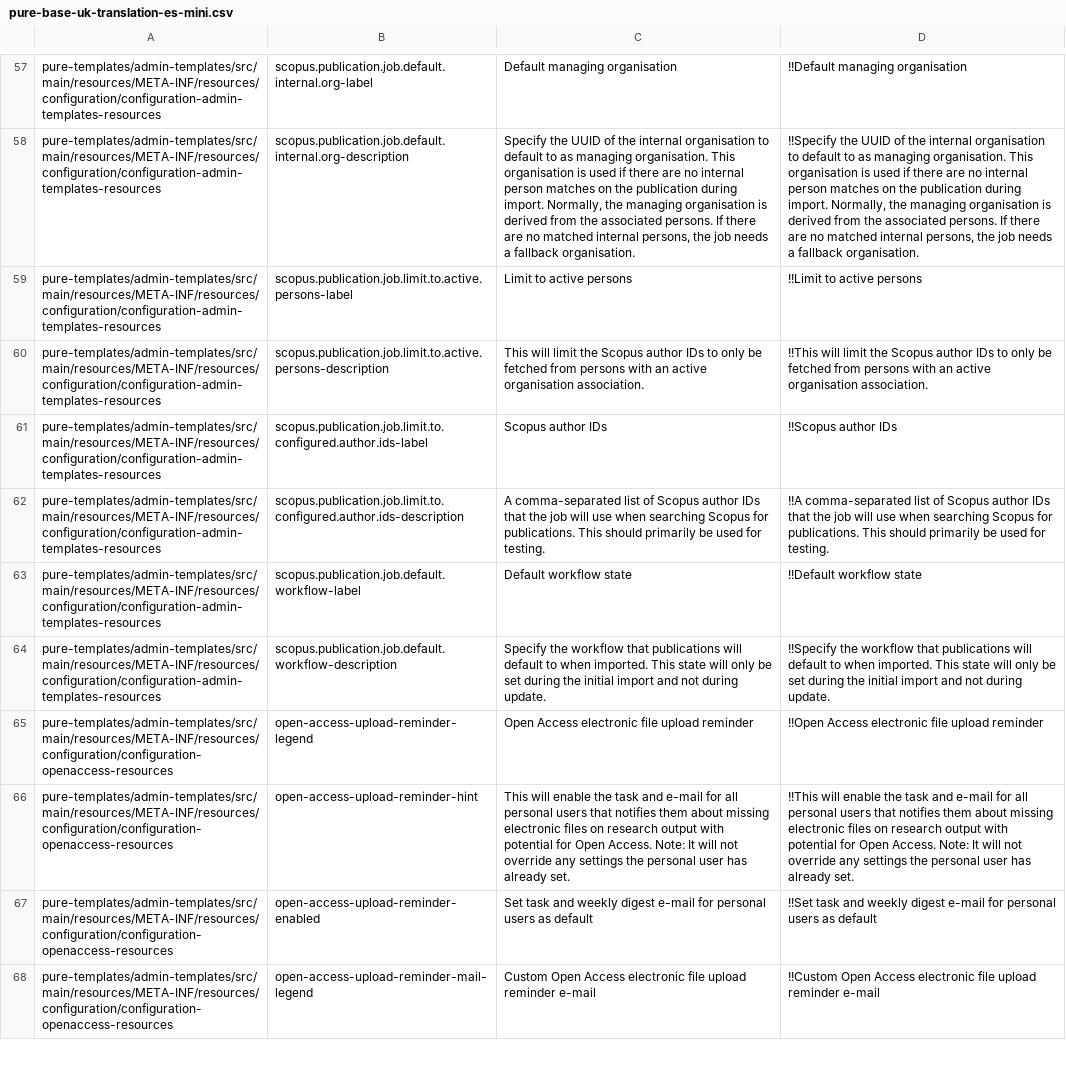
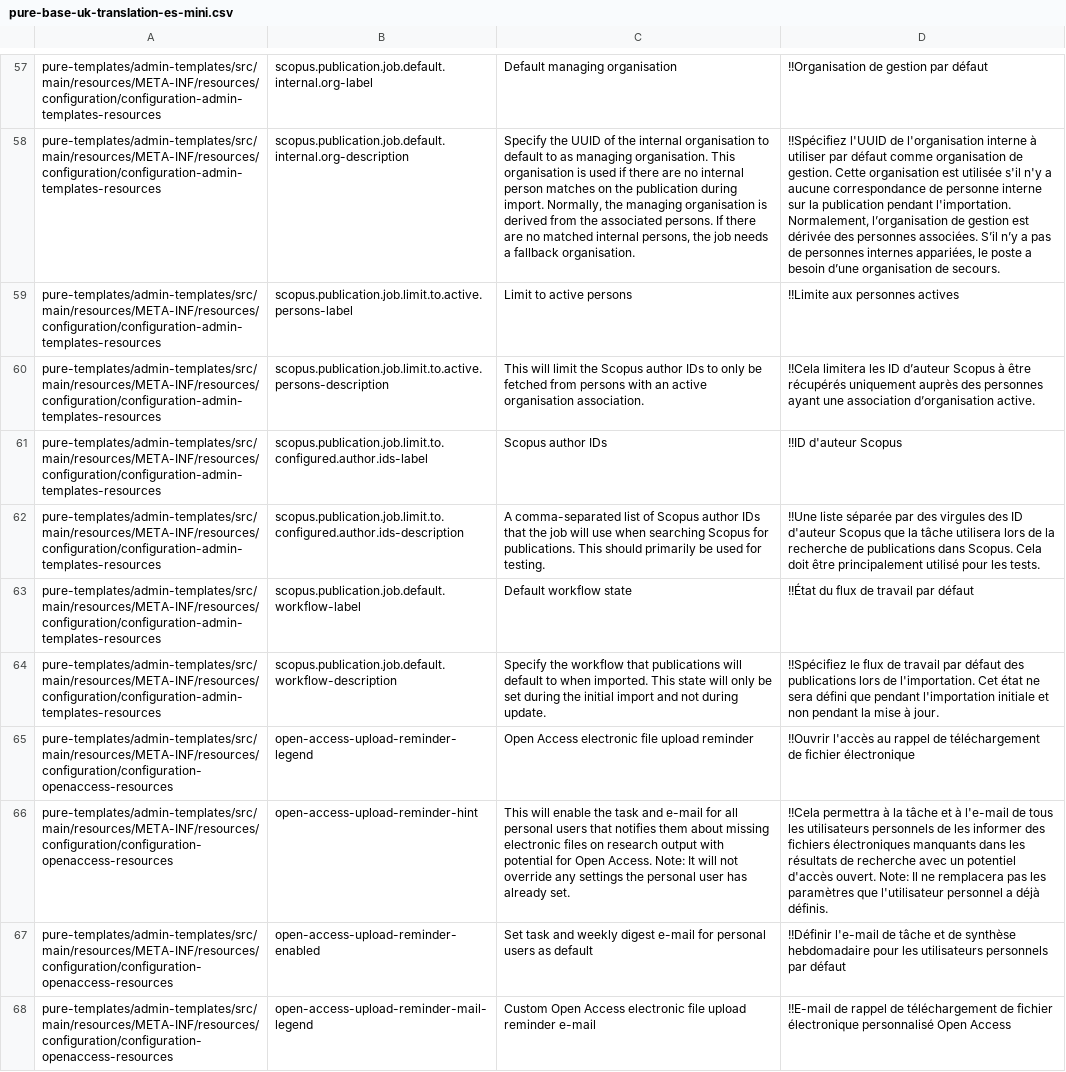
Before and after one commit to topdop80234/GlobalLink_Repository, a CSV file: Custom/fr-FR/pure-base-uk-translation-es-mini.csv, drawn as a sheet; only a part is shown, gaps mark what is left out; the diff covers the shown part only; the diff names each change by its address in the sheet, - before the commit and + after, or states it on an @@ line.

```diff
--- a/Custom/fr-FR/pure-base-uk-translation-es-mini.csv
+++ b/Custom/fr-FR/pure-base-uk-translation-es-mini.csv
-D57: !!Default managing organisation
+D57: !!Organisation de gestion par défaut
-D58: !!Specify the UUID of the internal organisation to default to as managing organisation. This organisation is used if there are no internal person matches on the publication during import. Normally, the managing organisation is derived from the associated persons. If there are no matched internal persons, the job needs a fallback organisation.
+D58: !!Spécifiez l'UUID de l'organisation interne à utiliser par défaut comme organisation de gestion. Cette organisation est utilisée s'il n'y a aucune correspondance de personne interne sur la publication pendant l'importation. Normalement, l’organisation de gestion est dérivée des personnes associées. S’il n’y a pas de personnes internes appariées, le poste a besoin d’une organisation de secours.
-D59: !!Limit to active persons
+D59: !!Limite aux personnes actives
-D60: !!This will limit the Scopus author IDs to only be fetched from persons with an active organisation association.
+D60: !!Cela limitera les ID d’auteur Scopus à être récupérés uniquement auprès des personnes ayant une association d’organisation active.
-D61: !!Scopus author IDs
+D61: !!ID d'auteur Scopus
-D62: !!A comma-separated list of Scopus author IDs that the job will use when searching Scopus for publications. This should primarily be used for testing.
+D62: !!Une liste séparée par des virgules des ID d'auteur Scopus que la tâche utilisera lors de la recherche de publications dans Scopus. Cela doit être principalement utilisé pour les tests.
-D63: !!Default workflow state
+D63: !!État du flux de travail par défaut
-D64: !!Specify the workflow that publications will default to when imported. This state will only be set during the initial import and not during update.
+D64: !!Spécifiez le flux de travail par défaut des publications lors de l'importation. Cet état ne sera défini que pendant l'importation initiale et non pendant la mise à jour.
-D65: !!Open Access electronic file upload reminder
+D65: !!Ouvrir l'accès au rappel de téléchargement de fichier électronique
-D66: !!This will enable the task and e-mail for all personal users that notifies them about missing electronic files on research output with potential for Open Access. Note: It will not override any settings the personal user has already set.
+D66: !!Cela permettra à la tâche et à l'e-mail de tous les utilisateurs personnels de les informer des fichiers électroniques manquants dans les résultats de recherche avec un potentiel d'accès ouvert. Note: Il ne remplacera pas les paramètres que l'utilisateur personnel a déjà définis.
-D67: !!Set task and weekly digest e-mail for personal users as default
+D67: !!Définir l'e-mail de tâche et de synthèse hebdomadaire pour les utilisateurs personnels par défaut
-D68: !!Custom Open Access electronic file upload reminder e-mail
+D68: !!E-mail de rappel de téléchargement de fichier électronique personnalisé Open Access
```
Also changed, not shown: 67 edited cells elsewhere in this file.
